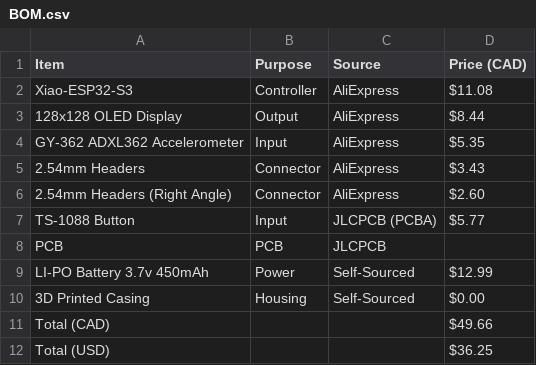
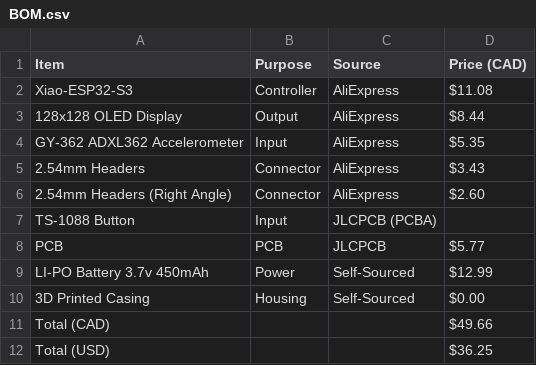
Before and after one commit to shiva233/HackCharm, a CSV file: BOM.csv, drawn as a sheet.

Commit message:
Update BOM.csv

```diff
--- a/BOM.csv
+++ b/BOM.csv
@@ -6,4 +6,4 @@ GY-362 ADXL362 Accelerometer,Input,AliExpress,$5.35
 2.54mm Headers (Right Angle),Connector,AliExpress,$2.60
-TS-1088 Button,Input,JLCPCB (PCBA),$5.77
-PCB,PCB,JLCPCB,
+TS-1088 Button,Input,JLCPCB (PCBA),
+PCB,PCB,JLCPCB,$5.77
 LI-PO Battery 3.7v 450mAh,Power,Self-Sourced,$12.99
```
